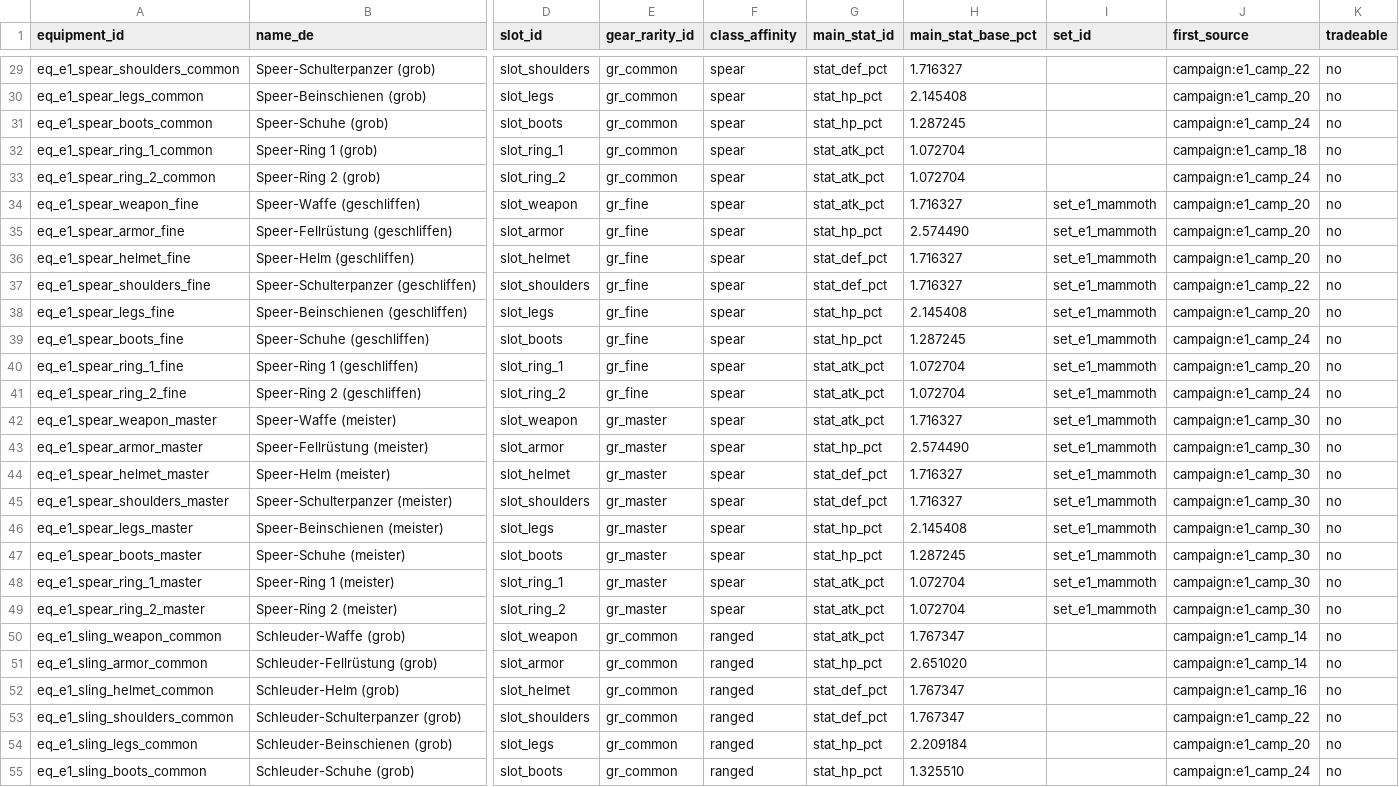
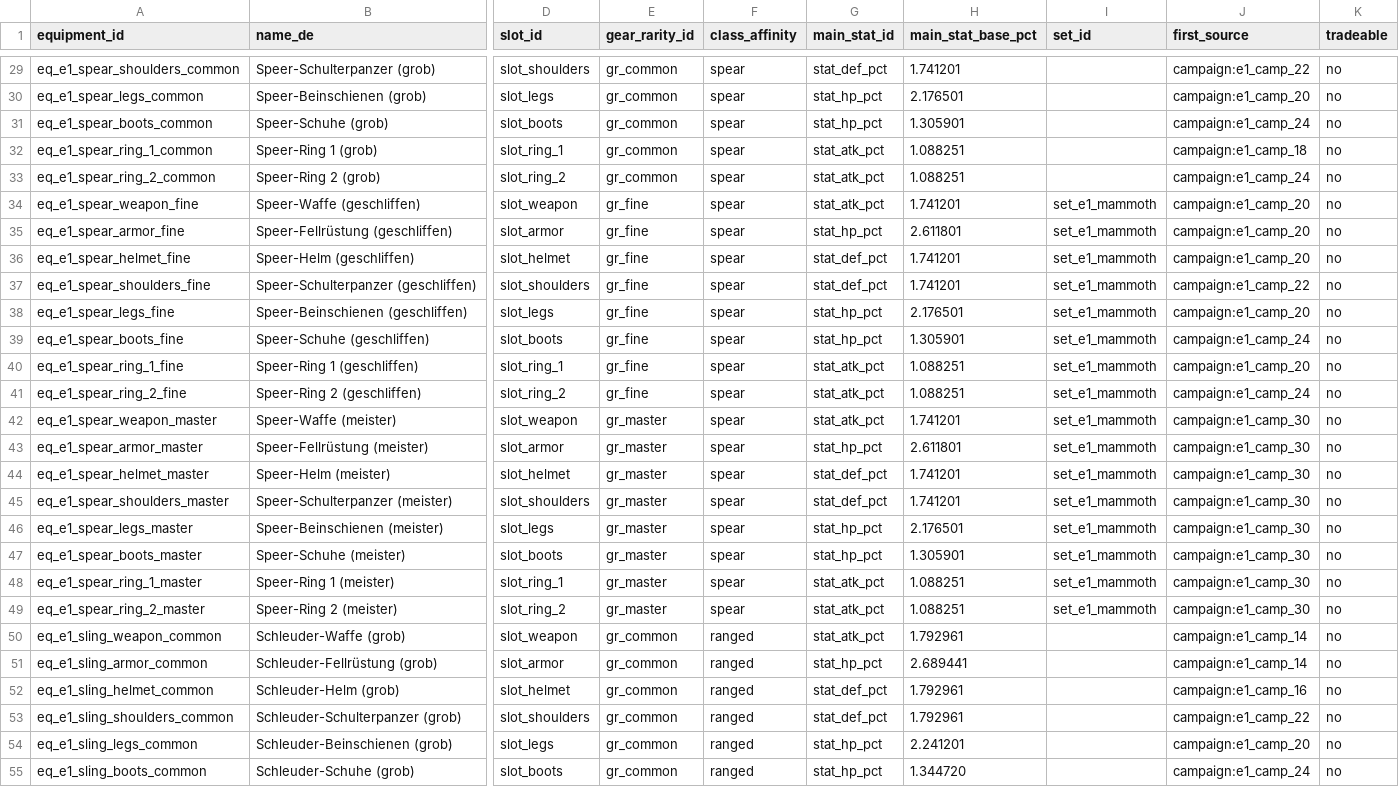
Before and after one commit to Xenatosa/Planer, a CSV file: team/ausruestung/equipment.csv, drawn as a sheet; only a part is shown, gaps mark what is left out; the diff covers the shown part only; the diff names each change by its address in the sheet, - before the commit and + after, or states it on an @@ line.

```diff
--- a/team/ausruestung/equipment.csv
+++ b/team/ausruestung/equipment.csv
-H29 (main_stat_base_pct): 1.716327
+H29 (main_stat_base_pct): 1.741201
-H30 (main_stat_base_pct): 2.145408
+H30 (main_stat_base_pct): 2.176501
-H31 (main_stat_base_pct): 1.287245
+H31 (main_stat_base_pct): 1.305901
-H32:H33 (main_stat_base_pct): 1.072704
+H32:H33 (main_stat_base_pct): 1.088251
-H34 (main_stat_base_pct): 1.716327
+H34 (main_stat_base_pct): 1.741201
-H35 (main_stat_base_pct): 2.574490
+H35 (main_stat_base_pct): 2.611801
-H36:H37 (main_stat_base_pct): 1.716327
+H36:H37 (main_stat_base_pct): 1.741201
-H38 (main_stat_base_pct): 2.145408
+H38 (main_stat_base_pct): 2.176501
-H39 (main_stat_base_pct): 1.287245
+H39 (main_stat_base_pct): 1.305901
-H40:H41 (main_stat_base_pct): 1.072704
+H40:H41 (main_stat_base_pct): 1.088251
-H42 (main_stat_base_pct): 1.716327
+H42 (main_stat_base_pct): 1.741201
-H43 (main_stat_base_pct): 2.574490
+H43 (main_stat_base_pct): 2.611801
-H44:H45 (main_stat_base_pct): 1.716327
+H44:H45 (main_stat_base_pct): 1.741201
-H46 (main_stat_base_pct): 2.145408
+H46 (main_stat_base_pct): 2.176501
-H47 (main_stat_base_pct): 1.287245
+H47 (main_stat_base_pct): 1.305901
-H48:H49 (main_stat_base_pct): 1.072704
+H48:H49 (main_stat_base_pct): 1.088251
-H50 (main_stat_base_pct): 1.767347
+H50 (main_stat_base_pct): 1.792961
-H51 (main_stat_base_pct): 2.651020
+H51 (main_stat_base_pct): 2.689441
-H52:H53 (main_stat_base_pct): 1.767347
+H52:H53 (main_stat_base_pct): 1.792961
-H54 (main_stat_base_pct): 2.209184
+H54 (main_stat_base_pct): 2.241201
-H55 (main_stat_base_pct): 1.325510
+H55 (main_stat_base_pct): 1.344720
```
Also changed, not shown: 117 edited cells elsewhere in this file, team/ausruestung/game_config_ausruestung.csv, team/ausruestung/gear_rarities.csv, 26 other files.
